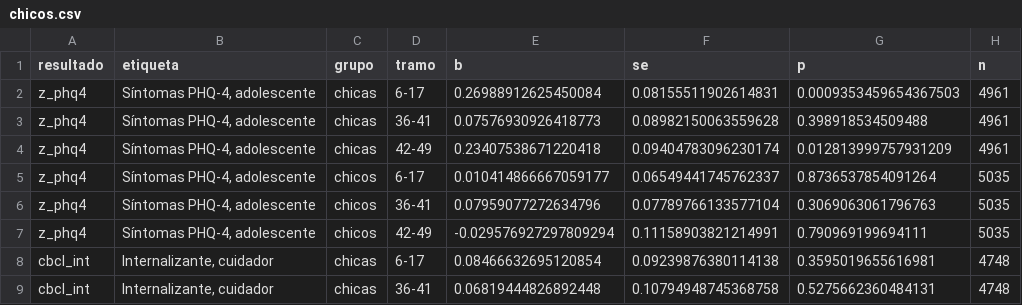
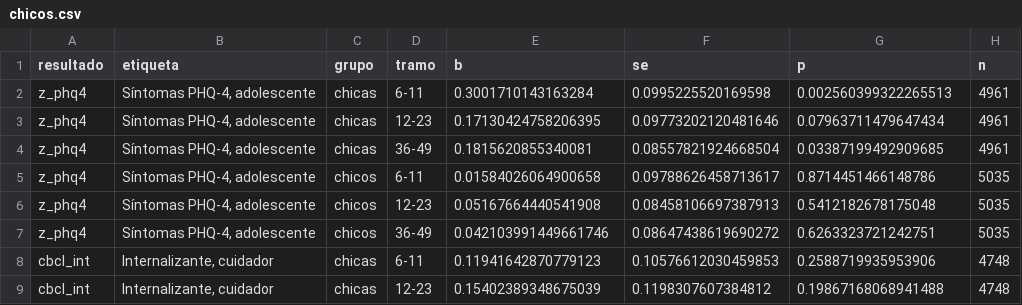
Before and after one commit to jedr1-ship-it/TALIS, a CSV file: reports/chicos.csv, drawn as a sheet; only a part is shown; the diff covers the shown part only.

```diff
--- a/reports/chicos.csv
+++ b/reports/chicos.csv
@@ -1,9 +1,9 @@
 resultado,etiqueta,grupo,tramo,b,se,p,n
-z_phq4,"Síntomas PHQ-4, adolescente",chicas,6-17,0.26988912625450084,0.08155511902614831,0.0009353459654367503,4961
-z_phq4,"Síntomas PHQ-4, adolescente",chicas,36-41,0.07576930926418773,0.08982150063559628,0.398918534509488,4961
-z_phq4,"Síntomas PHQ-4, adolescente",chicas,42-49,0.23407538671220418,0.09404783096230174,0.012813999757931209,4961
-z_phq4,"Síntomas PHQ-4, adolescente",chicos,6-17,0.010414866667059177,0.06549441745762337,0.8736537854091264,5035
-z_phq4,"Síntomas PHQ-4, adolescente",chicos,36-41,0.07959077272634796,0.07789766133577104,0.3069063061796763,5035
-z_phq4,"Síntomas PHQ-4, adolescente",chicos,42-49,-0.029576927297809294,0.11158903821214991,0.790969199694111,5035
-cbcl_int,"Internalizante, cuidador",chicas,6-17,0.08466632695120854,0.09239876380114138,0.3595019655616981,4748
-cbcl_int,"Internalizante, cuidador",chicas,36-41,0.06819444826892448,0.10794948745368758,0.5275662360484131,4748
+z_phq4,"Síntomas PHQ-4, adolescente",chicas,6-11,0.3001710143163284,0.0995225520169598,0.002560399322265513,4961
+z_phq4,"Síntomas PHQ-4, adolescente",chicas,12-23,0.17130424758206395,0.09773202120481646,0.07963711479647434,4961
+z_phq4,"Síntomas PHQ-4, adolescente",chicas,36-49,0.1815620855340081,0.08557821924668504,0.03387199492909685,4961
+z_phq4,"Síntomas PHQ-4, adolescente",chicos,6-11,0.01584026064900658,0.09788626458713617,0.8714451466148786,5035
+z_phq4,"Síntomas PHQ-4, adolescente",chicos,12-23,0.05167664440541908,0.08458106697387913,0.5412182678175048,5035
+z_phq4,"Síntomas PHQ-4, adolescente",chicos,36-49,0.042103991449661746,0.08647438619690272,0.6263323721242751,5035
+cbcl_int,"Internalizante, cuidador",chicas,6-11,0.11941642870779123,0.10576612030459853,0.2588719935953906,4748
+cbcl_int,"Internalizante, cuidador",chicas,12-23,0.15402389348675039,0.1198307607384812,0.19867168068941488,4748
```
Also changed, not shown: 6 added rows and 112 edited cells elsewhere in this file, reports/canal_hogar.csv, reports/estres_madre.csv, 13 other files.
